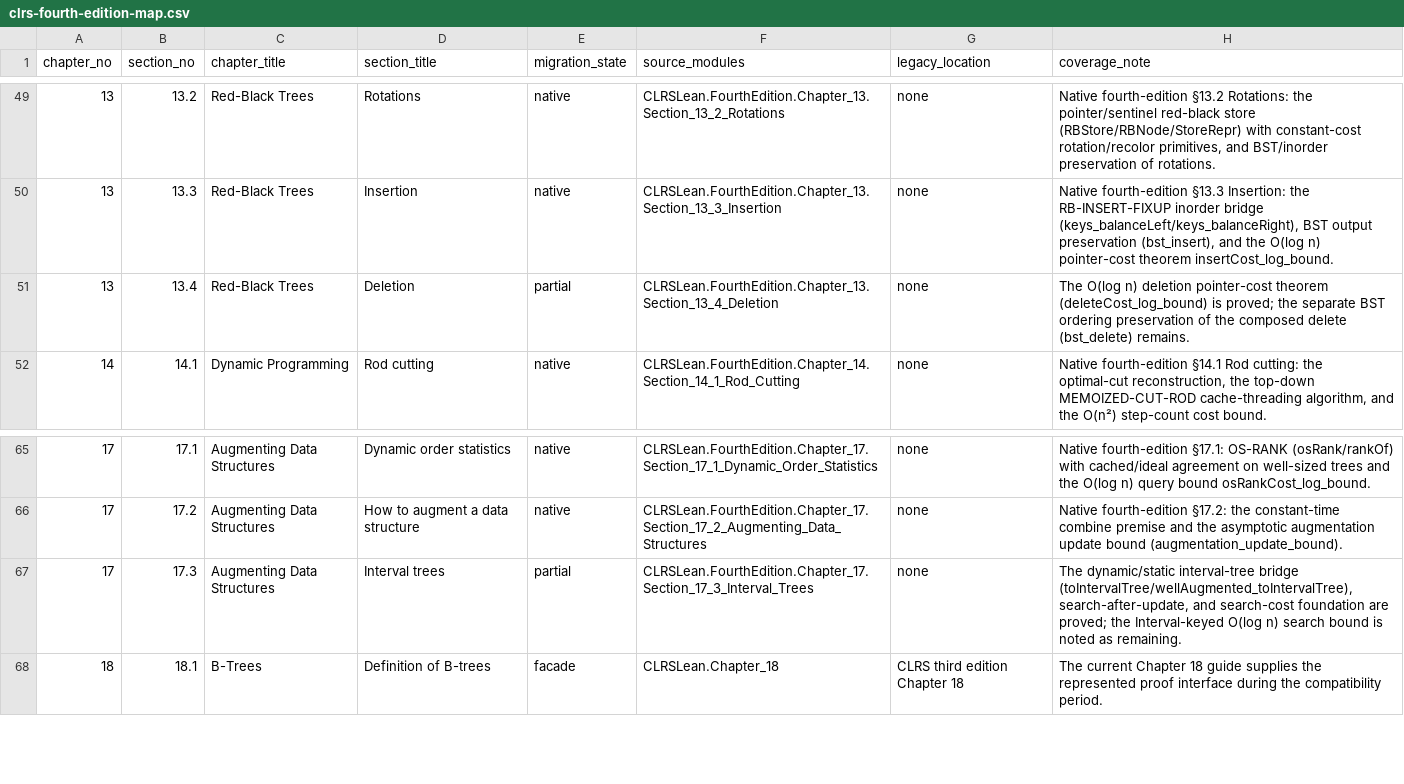
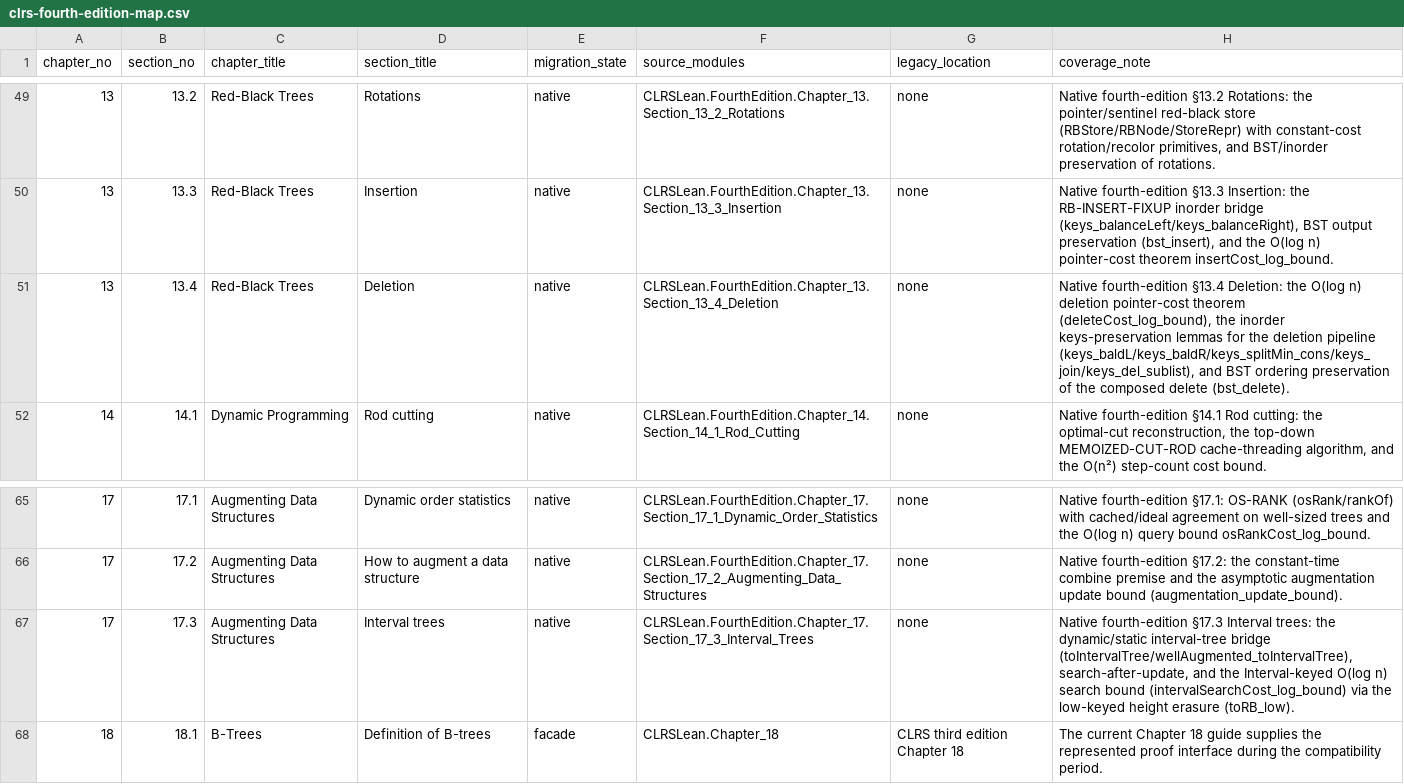
Before and after one commit to TankTechnology/CLRS-Lean, a CSV file: docs/clrs-fourth-edition-map.csv, drawn as a sheet; only a part is shown, gaps mark what is left out; the diff names each change by its address in the sheet, - before the commit and + after, or states it on an @@ line.

```diff
--- a/docs/clrs-fourth-edition-map.csv
+++ b/docs/clrs-fourth-edition-map.csv
-E51 (migration_state): partial
+E51 (migration_state): native
-H51 (coverage_note): The O(log n) deletion pointer-cost theorem (deleteCost_log_bound) is proved; the separate BST ordering preservation of the composed delete (bst_delete) remains.
+H51 (coverage_note): Native fourth-edition §13.4 Deletion: the O(log n) deletion pointer-cost theorem (deleteCost_log_bound), the inorder keys-preservation lemmas for the deletion pipeline (keys_baldL/keys_baldR/keys_splitMin_cons/keys_join/keys_del_sublist), and BST ordering preservation of the composed delete (bst_delete).
-E67 (migration_state): partial
+E67 (migration_state): native
-H67 (coverage_note): The dynamic/static interval-tree bridge (toIntervalTree/wellAugmented_toIntervalTree), search-after-update, and search-cost foundation are proved; the Interval-keyed O(log n) search bound is noted as remaining.
+H67 (coverage_note): Native fourth-edition §17.3 Interval trees: the dynamic/static interval-tree bridge (toIntervalTree/wellAugmented_toIntervalTree), search-after-update, and the Interval-keyed O(log n) search bound (intervalSearchCost_log_bound) via the low-keyed height erasure (toRB_low).
```
Also changed, not shown: 2 other files.
